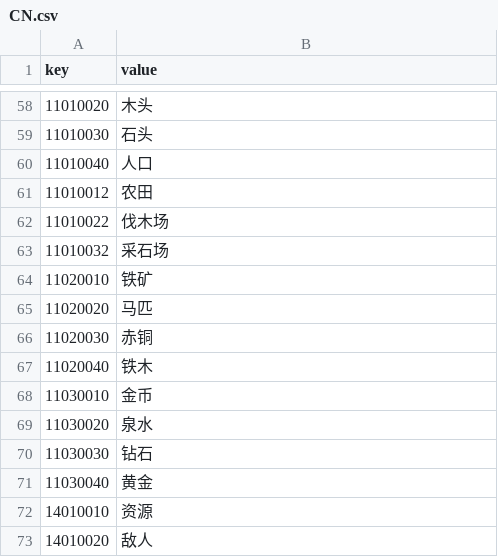
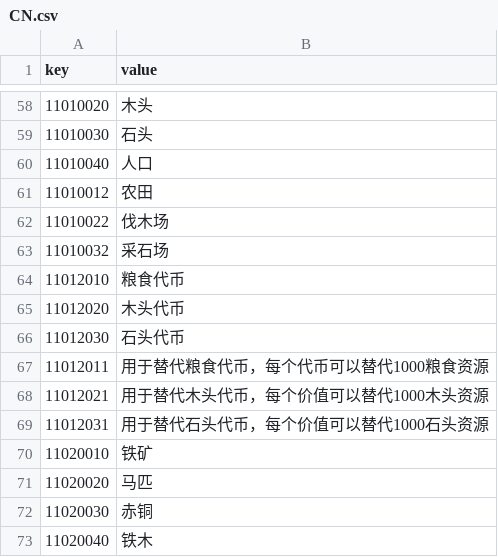
Before and after one commit to kspine/solution_pk, a CSV file: etc/poseidon/empery_center_data/CN.csv, drawn as a sheet; only a part is shown, gaps mark what is left out; the shorter side is filled out with more unchanged rows.

```diff
--- a/etc/poseidon/empery_center_data/CN.csv
+++ b/etc/poseidon/empery_center_data/CN.csv
@@ -63,2 +63,8 @@ key,value
 11010032,采石场
+11012010,粮食代币
+11012020,木头代币
+11012030,石头代币
+11012011,用于替代粮食代币，每个代币可以替代1000粮食资源
+11012021,用于替代木头代币，每个价值可以替代1000木头资源
+11012031,用于替代石头代币，每个价值可以替代1000石头资源
 11020010,铁矿
```
Also changed, not shown: etc/poseidon/empery_center_data/Arm.csv.
